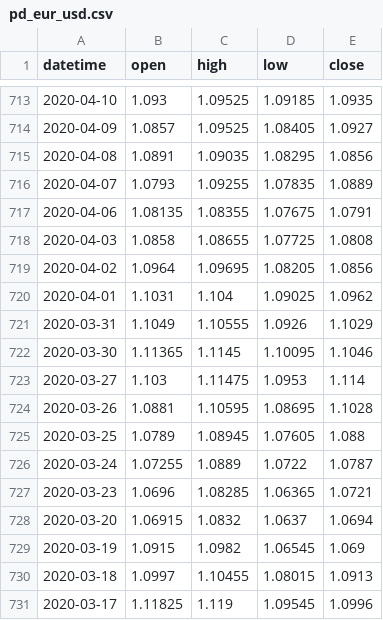
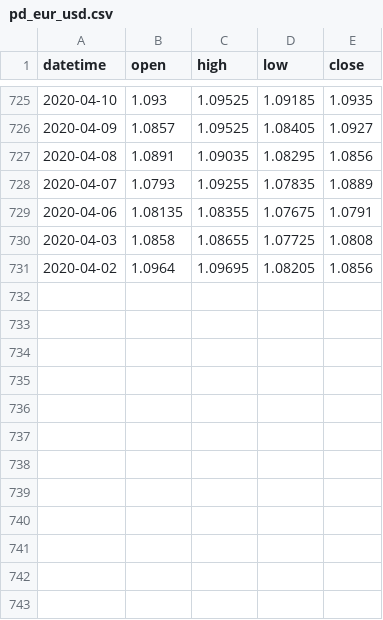
Before and after one commit to joseedualvanu/invest-data, a CSV file: pd_eur_usd.csv, drawn as a sheet; only a part is shown, gaps mark what is left out; removed rows and columns are numbered as before the commit, all else as after; the diff covers the shown part only; the diff names each change by its address in the sheet, - before the commit and + after, or states it on an @@ line.

```diff
--- a/pd_eur_usd.csv
+++ b/pd_eur_usd.csv
-row 720: 2020-04-01 | 1.1031 | 1.104 | 1.09025 | 1.0962
-row 721: 2020-03-31 | 1.1049 | 1.10555 | 1.0926 | 1.1029
-row 722: 2020-03-30 | 1.11365 | 1.1145 | 1.10095 | 1.1046
-row 723: 2020-03-27 | 1.103 | 1.11475 | 1.0953 | 1.114
-row 724: 2020-03-26 | 1.0881 | 1.10595 | 1.08695 | 1.1028
-row 725: 2020-03-25 | 1.0789 | 1.08945 | 1.07605 | 1.088
-row 726: 2020-03-24 | 1.07255 | 1.0889 | 1.0722 | 1.0787
-row 727: 2020-03-23 | 1.0696 | 1.08285 | 1.06365 | 1.0721
-row 728: 2020-03-20 | 1.06915 | 1.0832 | 1.0637 | 1.0694
-row 729: 2020-03-19 | 1.0915 | 1.0982 | 1.06545 | 1.069
-row 730: 2020-03-18 | 1.0997 | 1.10455 | 1.08015 | 1.0913
-row 731: 2020-03-17 | 1.11825 | 1.119 | 1.09545 | 1.0996
```
Also changed, not shown: 12 added rows and 1 edited cell elsewhere in this file, pd_btc_usd.csv, 12 other files.
